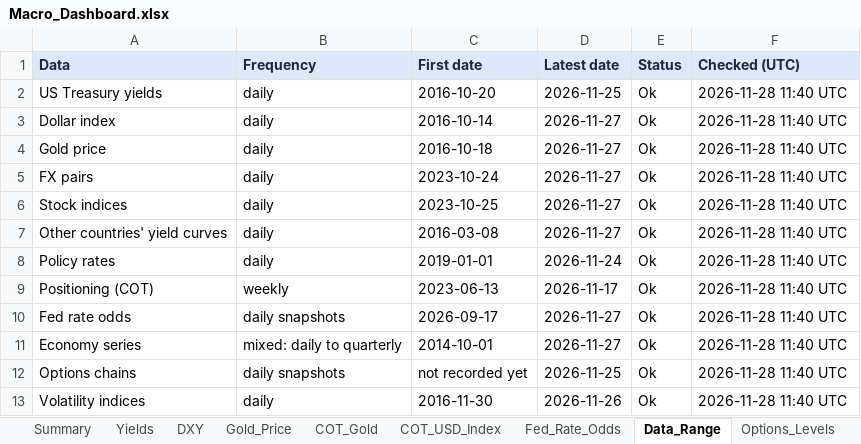
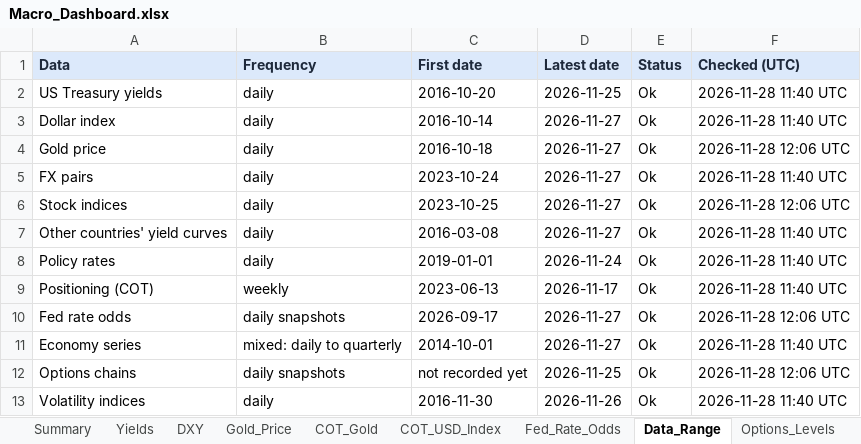
Before and after one commit to velourofficialdev/macro-dashboard, an Excel workbook: Macro_Dashboard.xlsx, sheet Data_Range, drawn as a sheet; values as stored, in another font and other column widths than the file's, no borders; the diff names each change by its address in the sheet, - before the commit and + after, or states it on an @@ line.

```diff
--- a/Macro_Dashboard.xlsx (sheet Data_Range)
+++ b/Macro_Dashboard.xlsx (sheet Data_Range)
-F4 (Checked (UTC)): 2026-11-28 11:40 UTC
+F4 (Checked (UTC)): 2026-11-28 12:06 UTC
-F6 (Checked (UTC)): 2026-11-28 11:40 UTC
+F6 (Checked (UTC)): 2026-11-28 12:06 UTC
-F10 (Checked (UTC)): 2026-11-28 11:40 UTC
+F10 (Checked (UTC)): 2026-11-28 12:06 UTC
-F12 (Checked (UTC)): 2026-11-28 11:40 UTC
+F12 (Checked (UTC)): 2026-11-28 12:06 UTC
```
Also changed, not shown: 1 other file.
